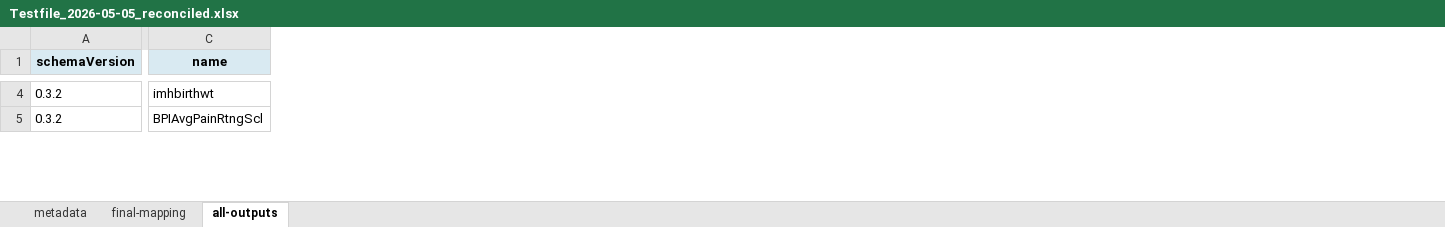
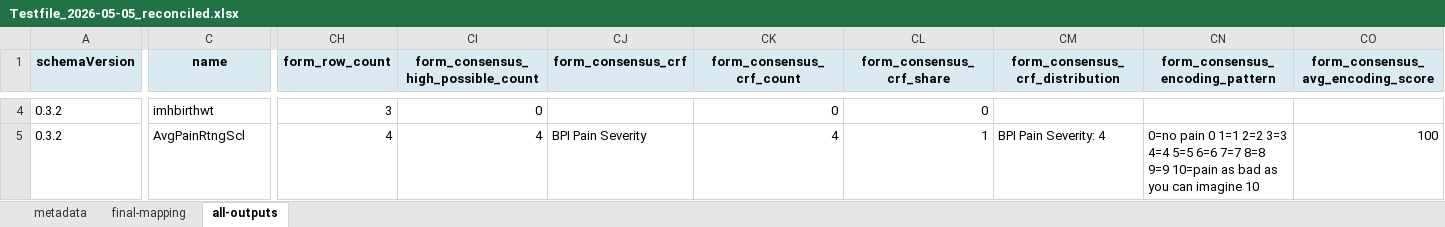
Before and after one commit to lmaefos/CDE_detective, an Excel workbook: CDE_ID_detective_revamp/out/Testfile_2026-05-05_reconciled.xlsx, sheet all-outputs, drawn as a sheet; only a part is shown, gaps mark what is left out; values as stored, in another font and other column widths than the file's, no borders; the diff covers the shown part only; the diff names each change by its address in the sheet, - before the commit and + after, or states it on an @@ line.

```diff
--- a/CDE_ID_detective_revamp/out/Testfile_2026-05-05_reconciled.xlsx (sheet all-outputs)
+++ b/CDE_ID_detective_revamp/out/Testfile_2026-05-05_reconciled.xlsx (sheet all-outputs)
+column CH (form_row_count), rows 4-5: 3 | 4
+column CI, row 1: form_consensus_high_possible_count; rows 4-5: 0 | 4
+column CJ (form_consensus_crf), row 5: BPI Pain Severity
+column CK (form_consensus_crf_count), rows 4-5: 0 | 4
+column CL (form_consensus_crf_share), rows 4-5: 0 | 1
+column CM (form_consensus_crf_distribution), row 5: BPI Pain Severity: 4
+column CN (form_consensus_encoding_pattern), row 5: 0=no pain 0 1=1 2=2 3=3 4=4 5=5 6=6 7=7 8=8 9=9 10=pain as bad as you can imagine 10
+column CO, row 1: form_consensus_avg_encoding_score; row 5: 100
-C5 (name): BPIAvgPainRtngScl
+C5 (name): AvgPainRtngScl
```
Also changed, not shown: 2 added columns and 316 edited cells elsewhere in this sheet, sheet final-mapping, sheet metadata, CDE_ID_detective_revamp/in/Testfile.xlsx, 6 other files.
